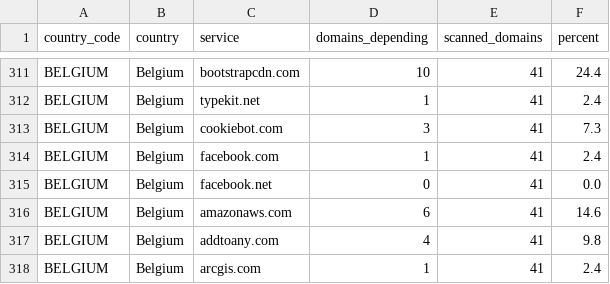
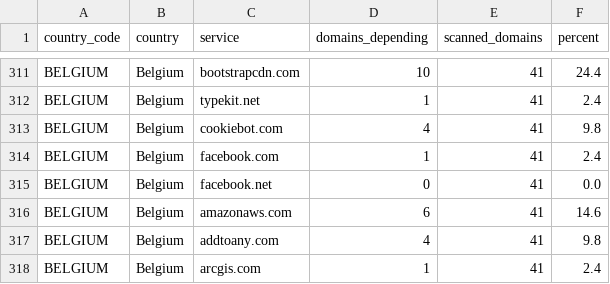
Before and after one commit to mgifford/eu-plus-government-scans, a CSV file: docs/data/dependency-matrix.csv, drawn as a sheet; only a part is shown, gaps mark what is left out.

```diff
--- a/docs/data/dependency-matrix.csv
+++ b/docs/data/dependency-matrix.csv
@@ -312,3 +312,3 @@ BELGIUM,Belgium,bootstrapcdn.com,10,41,24.4
 BELGIUM,Belgium,typekit.net,1,41,2.4
-BELGIUM,Belgium,cookiebot.com,3,41,7.3
+BELGIUM,Belgium,cookiebot.com,4,41,9.8
 BELGIUM,Belgium,facebook.com,1,41,2.4
```
Also changed, not shown: 31 other files.
